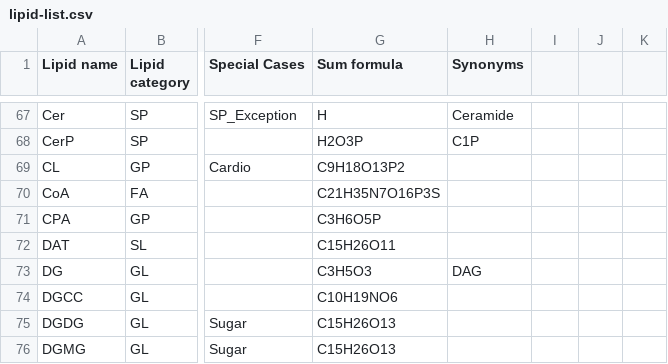
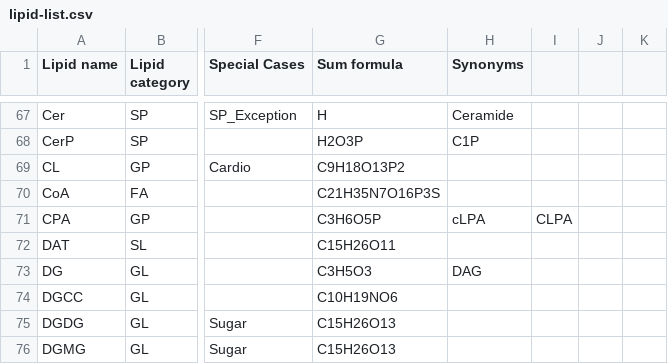
Before and after one commit to lifs-tools/rgoslin, a CSV file: data/goslin/lipid-list.csv, drawn as a sheet; only a part is shown, gaps mark what is left out; the diff names each change by its address in the sheet, - before the commit and + after, or states it on an @@ line.

```diff
--- a/data/goslin/lipid-list.csv
+++ b/data/goslin/lipid-list.csv
-H71 (Synonyms): (empty)
+H71 (Synonyms): cLPA
-I71: (empty)
+I71: CLPA
```
Also changed, not shown: data/goslin/functional-groups.csv, 6 other files.
